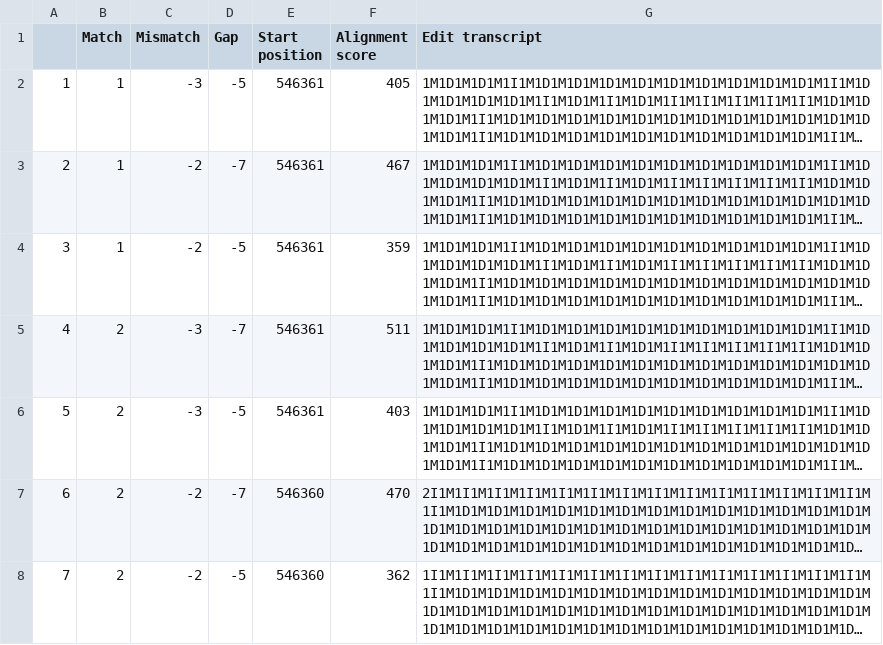
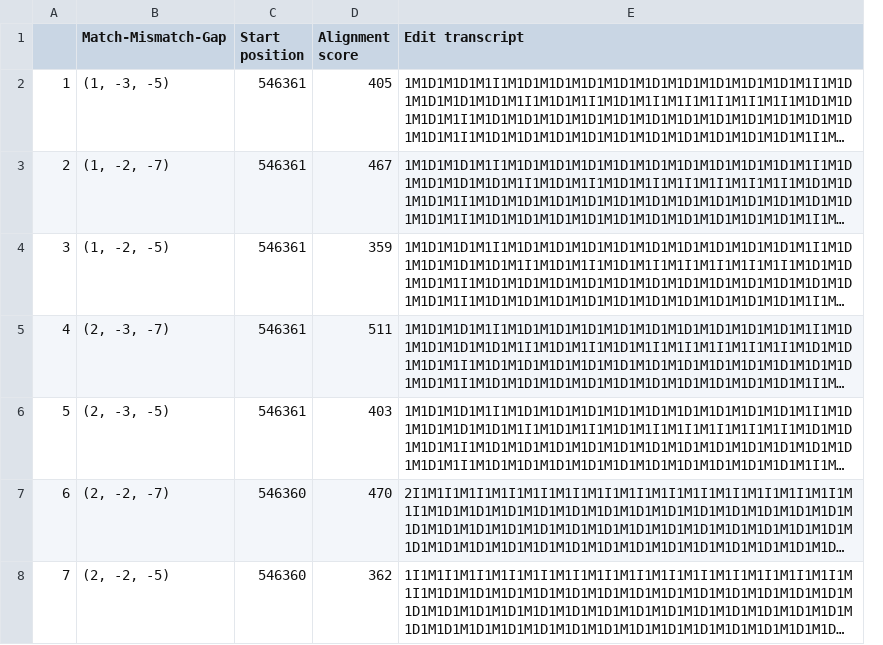
Before and after one commit to Lozovaca/GI2022Project, a CSV file: data_frame_read0_testSAM.csv, drawn as a sheet; long unchanged cells end in …; removed rows and columns are numbered as before the commit, all else as after; the diff names each change by its address in the sheet, - before the commit and + after, or states it on an @@ line.

Commit message:
Switching x and y values

```diff
--- a/data_frame_read0_testSAM.csv
+++ b/data_frame_read0_testSAM.csv
-column B (Match), rows 2-8: 1 | 1 | 1 | 2 | 2 | 2 | 2
-column C (Mismatch), rows 2-8: -3 | -2 | -2 | -3 | -3 | -2 | -2
-column D (Gap), rows 2-8: -5 | -7 | -5 | -7 | -5 | -7 | -5
+column B (Match-Mismatch-Gap), rows 2-8: (1, -3, -5) | (1, -2, -7) | (1, -2, -5) | (2, -3, -7) | (2, -3, -5) | (2, -2, -7) | (2, -2, -5)
```
Also changed, not shown: data_frame_read1_testSAM.csv, data_frame_read2_testSAM.csv, 19 other files.
